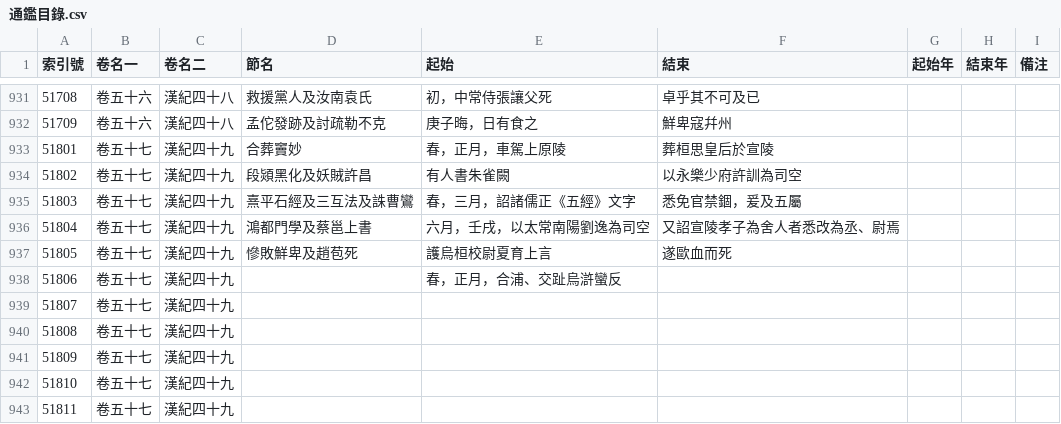
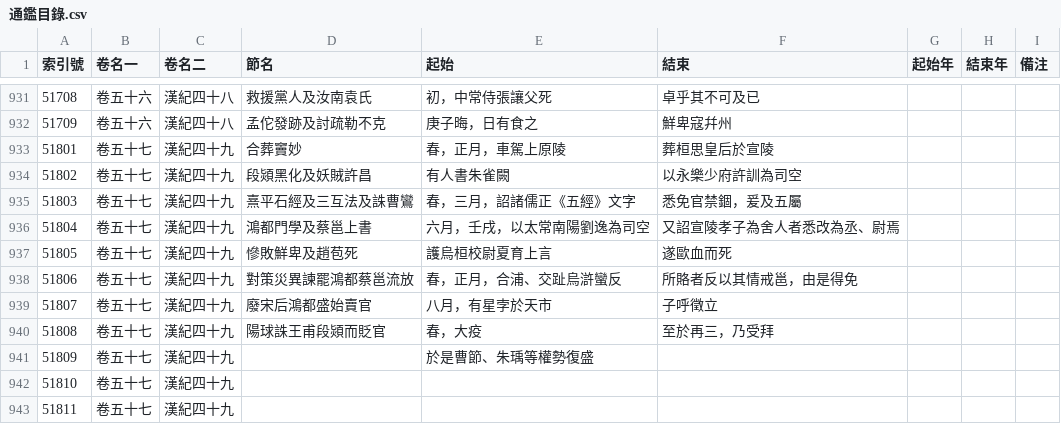
Before and after one commit to gintian/zizhitongjian, a CSV file: 1_主要數據/通鑑目錄.csv, drawn as a sheet; only a part is shown, gaps mark what is left out.

```diff
--- a/1_主要數據/通鑑目錄.csv
+++ b/1_主要數據/通鑑目錄.csv
@@ -937,6 +937,6 @@
 51805,卷五十七,漢紀四十九,慘敗鮮卑及趙苞死,護烏桓校尉夏育上言,遂歐血而死,,,
-51806,卷五十七,漢紀四十九,,春，正月，合浦、交趾烏滸蠻反,,,,
-51807,卷五十七,漢紀四十九,,,,,,
-51808,卷五十七,漢紀四十九,,,,,,
-51809,卷五十七,漢紀四十九,,,,,,
+51806,卷五十七,漢紀四十九,對策災異諫罷鴻都蔡邕流放,春，正月，合浦、交趾烏滸蠻反,所賂者反以其情戒邕，由是得免,,,
+51807,卷五十七,漢紀四十九,廢宋后鴻都盛始賣官,八月，有星孛於天市,子呼徵立,,,
+51808,卷五十七,漢紀四十九,陽球誅王甫段熲而貶官,春，大疫,至於再三，乃受拜,,,
+51809,卷五十七,漢紀四十九,,於是曹節、朱瑀等權勢復盛,,,,
 51810,卷五十七,漢紀四十九,,,,,,
```
Also changed, not shown: 1_主要數據/人物總表.csv, 3 other files.
